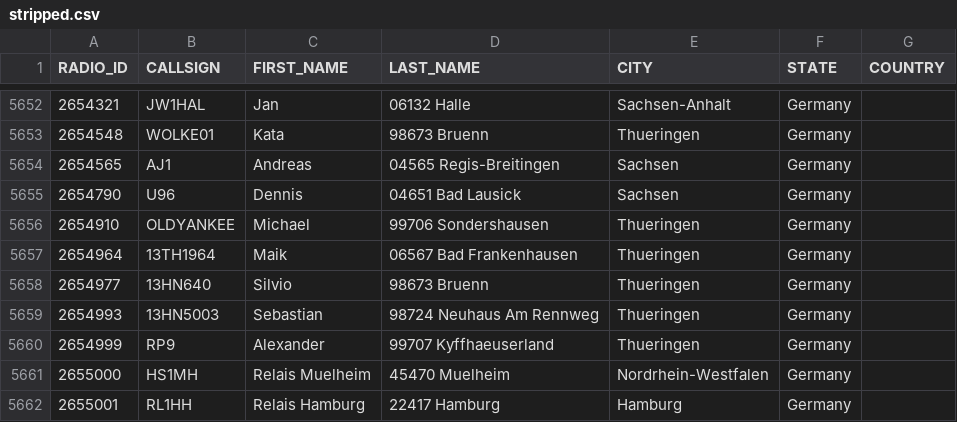
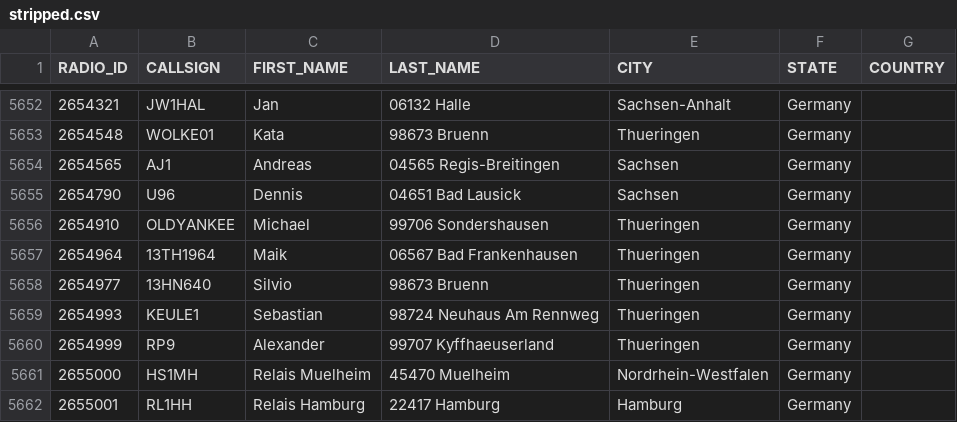
Before and after one commit to FreeDMR-Digital-Network/MW0MWZ-HostFiles, a CSV file: stripped.csv, drawn as a sheet; only a part is shown, gaps mark what is left out.

Commit message:
Add files via upload

```diff
--- a/stripped.csv
+++ b/stripped.csv
@@ -5658,3 +5658,3 @@ RADIO_ID,CALLSIGN,FIRST_NAME,LAST_NAME,CITY,STATE,COUNTRY
 2654977,13HN640,Silvio,98673 Bruenn,Thueringen,Germany
-2654993,13HN5003,Sebastian,98724 Neuhaus Am Rennweg,Thueringen,Germany
+2654993,KEULE1,Sebastian,98724 Neuhaus Am Rennweg,Thueringen,Germany
 2654999,RP9,Alexander,99707 Kyffhaeuserland,Thueringen,Germany
```
